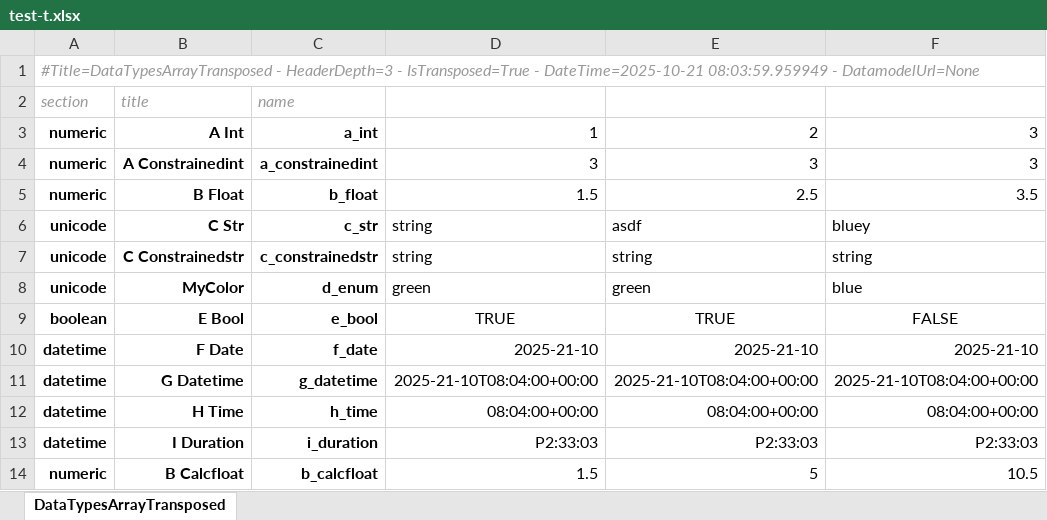
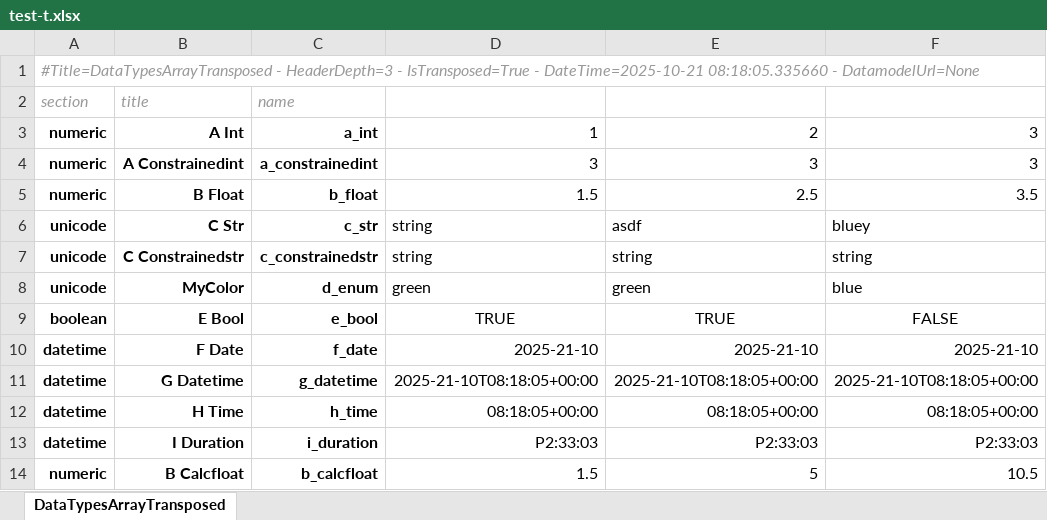
Before and after one commit to maxfordham/xlsxdatagrid, an Excel workbook: xl/test-t.xlsx, sheet DataTypesArrayTransposed, drawn as a sheet; values as stored, in another font and other column widths than the file's, no borders; conditional formats and table styles not drawn; the diff names each change by its address in the sheet, - before the commit and + after, or states it on an @@ line.

```diff
--- a/xl/test-t.xlsx (sheet DataTypesArrayTransposed)
+++ b/xl/test-t.xlsx (sheet DataTypesArrayTransposed)
-A1 (section): …- DateTime=2025-10-21 08:03:59.959949 - DatamodelUrl=None
+A1 (section): …- DateTime=2025-10-21 08:18:05.335660 - DatamodelUrl=None
-D11 (Column3): 2025-21-10T08:04:00+00:00
+D11 (Column3): 2025-21-10T08:18:05+00:00
-E11 (Column4): 2025-21-10T08:04:00+00:00
+E11 (Column4): 2025-21-10T08:18:05+00:00
-F11 (Column5): 2025-21-10T08:04:00+00:00
+F11 (Column5): 2025-21-10T08:18:05+00:00
-D12 (Column3): 08:04:00+00:00
+D12 (Column3): 08:18:05+00:00
-E12 (Column4): 08:04:00+00:00
+E12 (Column4): 08:18:05+00:00
-F12 (Column5): 08:04:00+00:00
+F12 (Column5): 08:18:05+00:00
```
Also changed, not shown: xl/chart.xlsx, xl/test-many-sheets.xlsx, 1 other file.
